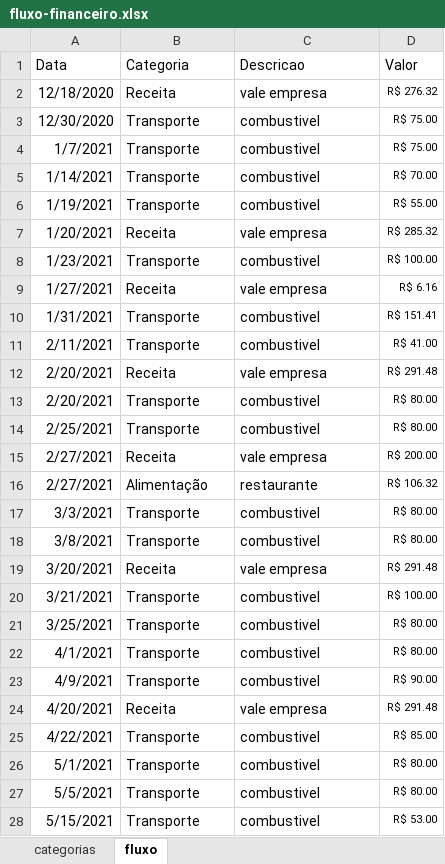
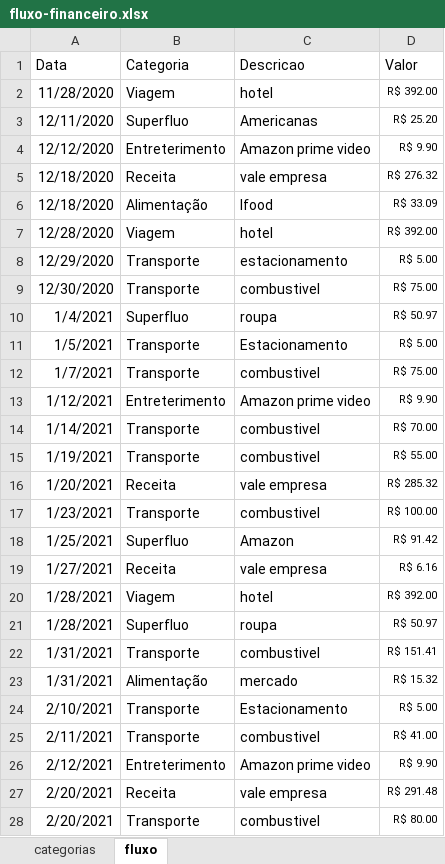
Before and after one commit to chandreatti/anti-debt, an Excel workbook: data/raw/fluxo-financeiro.xlsx, sheet fluxo, drawn as a sheet; only a part is shown; the shorter side is filled out with more unchanged rows; values as stored, in another font and other column widths than the file's, no borders; table styles not drawn; the diff covers the shown part only; the diff names each change by its address in the sheet, - before the commit and + after, or states it on an @@ line.

Commit message:
add dados do cartao Nubank

```diff
--- a/data/raw/fluxo-financeiro.xlsx (sheet fluxo)
+++ b/data/raw/fluxo-financeiro.xlsx (sheet fluxo)
+row 2: 11/28/2020 | Viagem | hotel | R$ 392.00
+row 3: 12/11/2020 | Superfluo | Americanas | R$ 25.20
+row 4: 12/12/2020 | Entreterimento | Amazon prime video | R$ 9.90
+row 6: 12/18/2020 | Alimentação | Ifood | R$ 33.09
+row 7: 12/28/2020 | Viagem | hotel | R$ 392.00
+row 8: 12/29/2020 | Transporte | estacionamento | R$ 5.00
+row 10: 1/4/2021 | Superfluo | roupa | R$ 50.97
+row 11: 1/5/2021 | Transporte | Estacionamento | R$ 5.00
+row 13: 1/12/2021 | Entreterimento | Amazon prime video | R$ 9.90
+row 18: 1/25/2021 | Superfluo | Amazon | R$ 91.42
+row 20: 1/28/2021 | Viagem | hotel | R$ 392.00
+row 21: 1/28/2021 | Superfluo | roupa | R$ 50.97
+row 23: 1/31/2021 | Alimentação | mercado | R$ 15.32
+row 24: 2/10/2021 | Transporte | Estacionamento | R$ 5.00
+row 26: 2/12/2021 | Entreterimento | Amazon prime video | R$ 9.90
```
Also changed, not shown: 29 added rows elsewhere in this sheet, sheet categorias.
